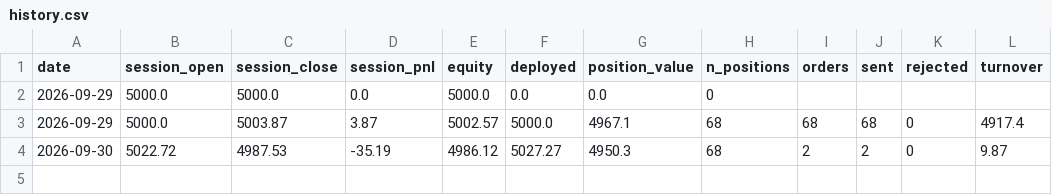
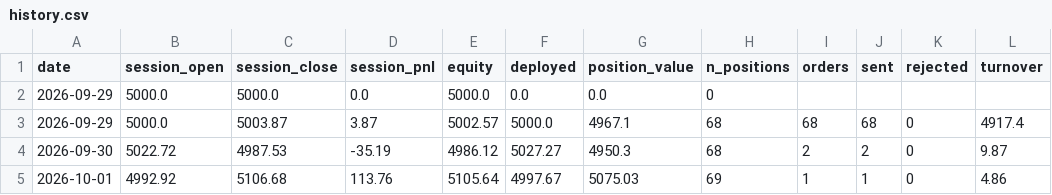
Before and after one commit to OMV0601/botting-momentum, a CSV file: state/history.csv, drawn as a sheet; the diff names each change by its address in the sheet, - before the commit and + after, or states it on an @@ line.

```diff
--- a/state/history.csv
+++ b/state/history.csv
+row 5: 2026-10-01 | 4992.92 | 5106.68 | 113.76 | 5105.64 | 4997.67 | 5075.03 | 69 | 1 | 1 | 0 | 4.86
```
Also changed, not shown: 1 other file.
